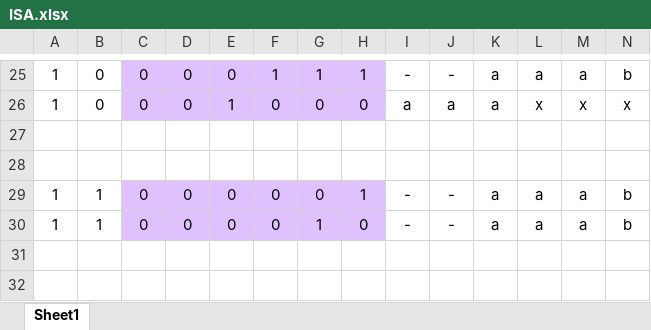
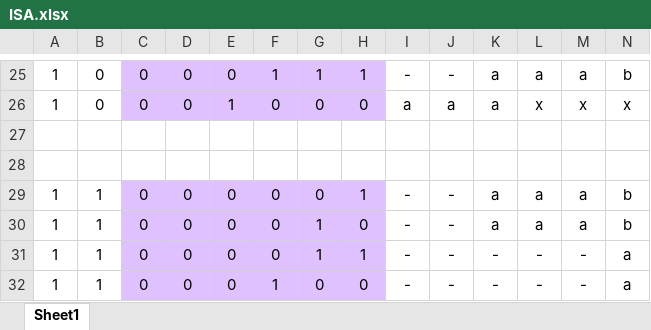
Before and after one commit to Illusion-Graphics/RISC-16, an Excel workbook: doc/ISA.xlsx, sheet Sheet1, drawn as a sheet; only a part is shown, gaps mark what is left out; values as stored, in another font and other column widths than the file's, no borders; conditional formats not drawn; rows hold the shown columns only; the diff names each change by its address in the sheet, - before the commit and + after, or states it on an @@ line.

Commit message:
Update reference

```diff
--- a/doc/ISA.xlsx (sheet Sheet1)
+++ b/doc/ISA.xlsx (sheet Sheet1)
+row 31: 1 | 1 | 0 | 0 | 0 | 0 | 1 | 1 | - | - | - | - | - | a
+row 32: 1 | 1 | 0 | 0 | 0 | 1 | 0 | 0 | - | - | - | - | - | a
```
